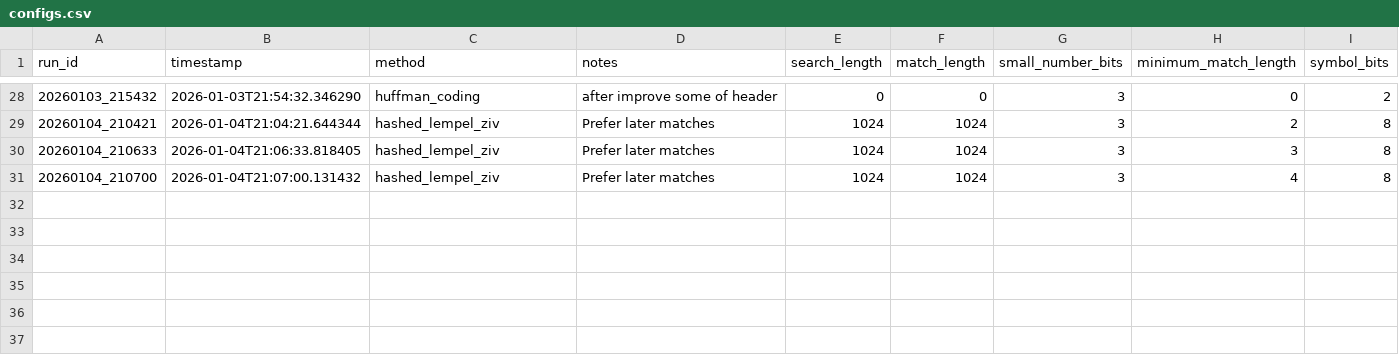
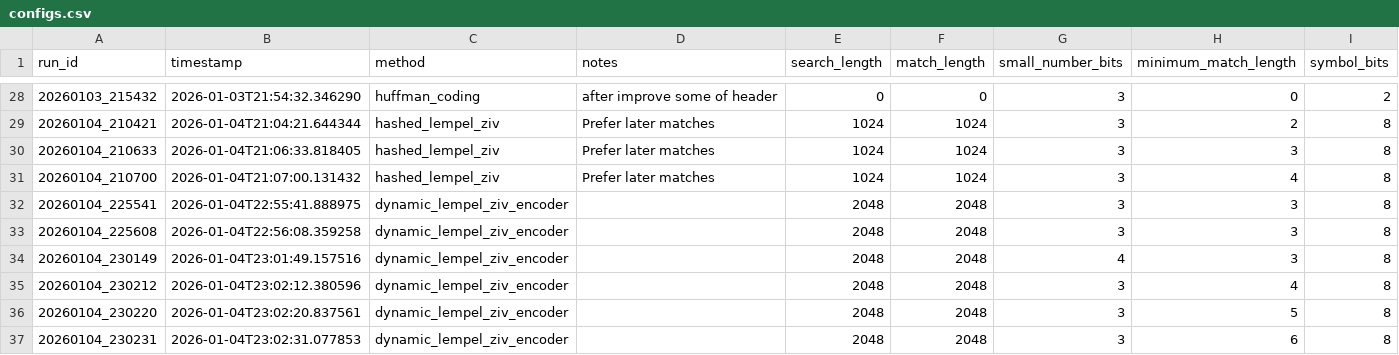
Before and after one commit to YaaraBerg/compressor, a CSV file: configs.csv, drawn as a sheet; only a part is shown, gaps mark what is left out.

Commit message:
Update configs.csv

```diff
--- a/configs.csv
+++ b/configs.csv
@@ -31 +31,7 @@ run_id,timestamp,method,notes,search_length,match_length,small_number_bits,minim
 20260104_210700,2026-01-04T21:07:00.131432,hashed_lempel_ziv,Prefer later matches,1024,1024,3,4,8
+20260104_225541,2026-01-04T22:55:41.888975,dynamic_lempel_ziv_encoder,,2048,2048,3,3,8
+20260104_225608,2026-01-04T22:56:08.359258,dynamic_lempel_ziv_encoder,,2048,2048,3,3,8
+20260104_230149,2026-01-04T23:01:49.157516,dynamic_lempel_ziv_encoder,,2048,2048,4,3,8
+20260104_230212,2026-01-04T23:02:12.380596,dynamic_lempel_ziv_encoder,,2048,2048,3,4,8
+20260104_230220,2026-01-04T23:02:20.837561,dynamic_lempel_ziv_encoder,,2048,2048,3,5,8
+20260104_230231,2026-01-04T23:02:31.077853,dynamic_lempel_ziv_encoder,,2048,2048,3,6,8
```
